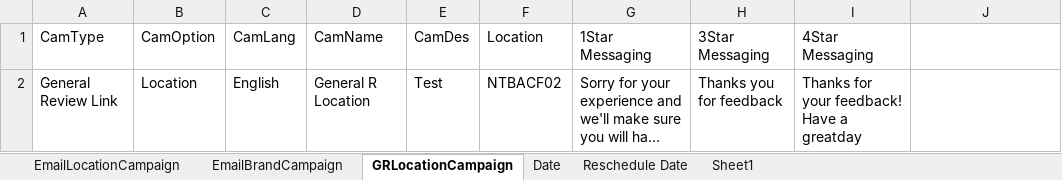
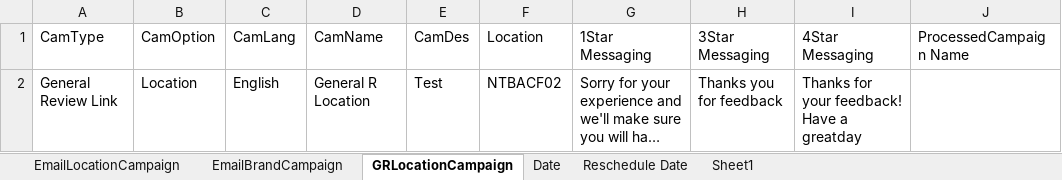
Before and after one commit to DAC-Projects/DACAutomation, an Excel workbook: data/CF.xlsx, sheet GRLocationCampaign, drawn as a sheet; long unchanged cells end in …; values as stored, in another font and other column widths than the file's, no borders; the diff names each change by its address in the sheet, - before the commit and + after, or states it on an @@ line.

Commit message:
Updated GRL_Location campaign code

```diff
--- a/data/CF.xlsx (sheet GRLocationCampaign)
+++ b/data/CF.xlsx (sheet GRLocationCampaign)
-J1: (empty)
+J1: ProcessedCampaign Name
```
Also changed, not shown: 2 other files.
